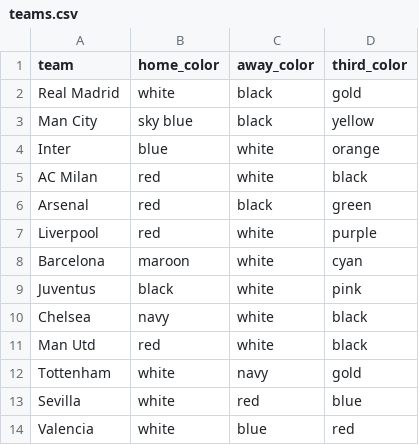
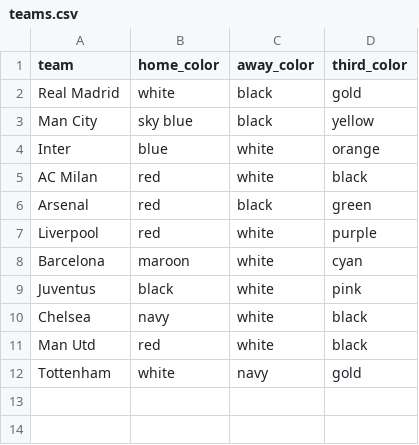
Before and after one commit to Badrergb/Gameday_Tactics, a CSV file: teams.csv, drawn as a sheet.

Commit message:
Fix formatting of teams.csv by removing extra lines

```diff
--- a/teams.csv
+++ b/teams.csv
@@ -12,3 +12 @@ Man Utd,red,white,black
 Tottenham,white,navy,gold
-Sevilla,white,red,blue
-Valencia,white,blue,red
```
